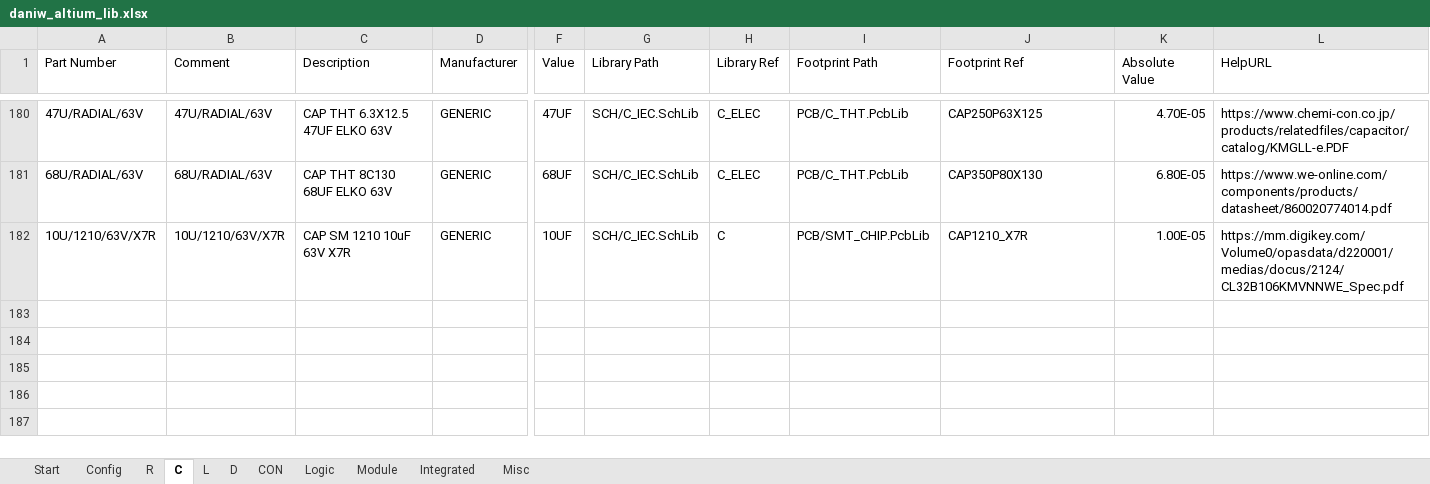
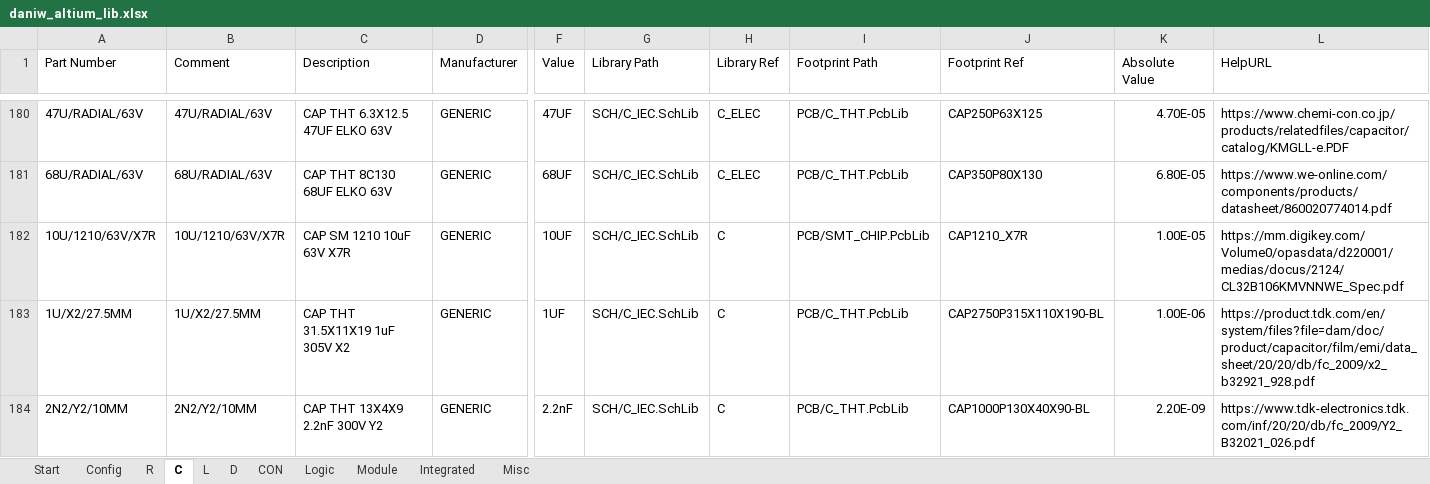
Before and after one commit to daniw/altium_lib, an Excel workbook: daniw_altium_lib.xlsx, sheet C, drawn as a sheet; only a part is shown, gaps mark what is left out; values as stored, in another font and other column widths than the file's, no borders; rows hold the shown columns only; the diff names each change by its address in the sheet, - before the commit and + after, or states it on an @@ line.

```diff
--- a/daniw_altium_lib.xlsx (sheet C)
+++ b/daniw_altium_lib.xlsx (sheet C)
+row 183: 1U/X2/27.5MM | 1U/X2/27.5MM | CAP THT 31.5X11X19 1uF 305V X2 | GENERIC | 1UF | SCH/C_IEC.SchLib | C | PCB/C_THT.PcbLib | CAP2750P315X110X190-BL | 1.00E-06 | https://product.tdk.com/en/system/files?file=dam/doc/product/capacitor/film/emi/data_sheet/20/20/db/fc_2009/x2_b32921_928.pdf
+row 184: 2N2/Y2/10MM | 2N2/Y2/10MM | CAP THT 13X4X9 2.2nF 300V Y2 | GENERIC | 2.2nF | SCH/C_IEC.SchLib | C | PCB/C_THT.PcbLib | CAP1000P130X40X90-BL | 2.20E-09 | https://www.tdk-electronics.tdk.com/inf/20/20/db/fc_2009/Y2_B32021_026.pdf
```
Also changed, not shown: sheet R, sheet L, 1 other file.
